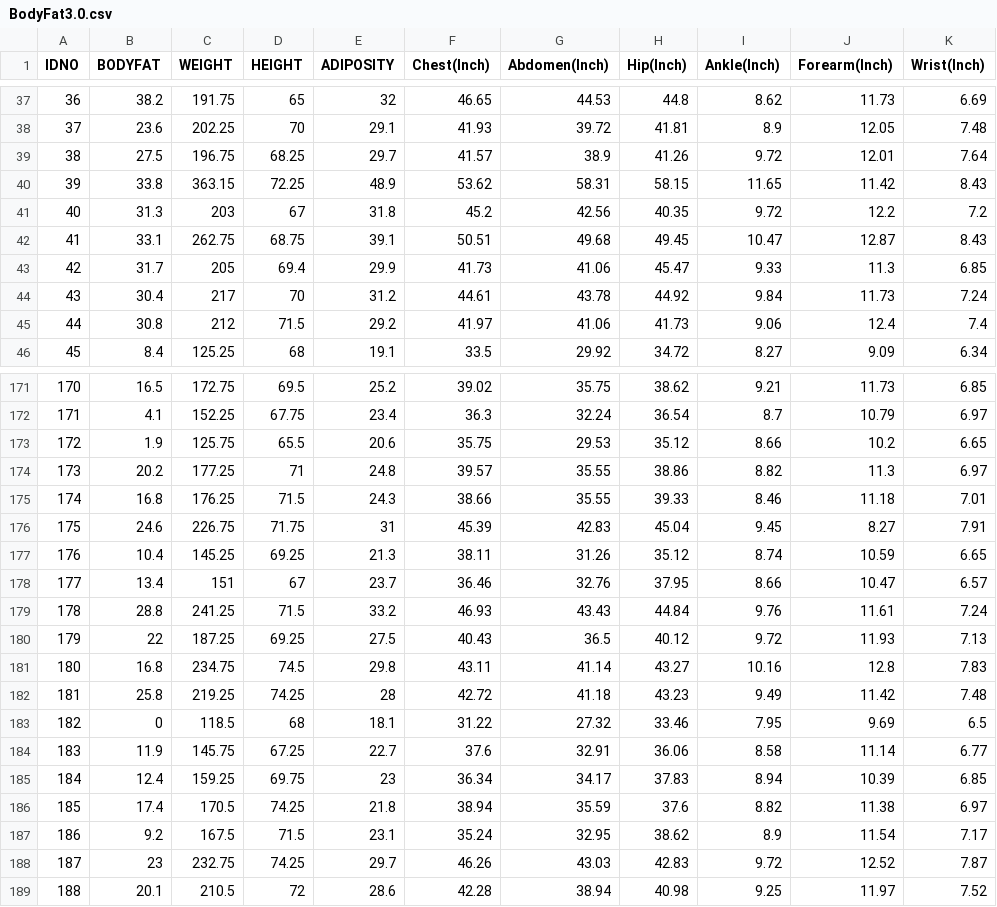
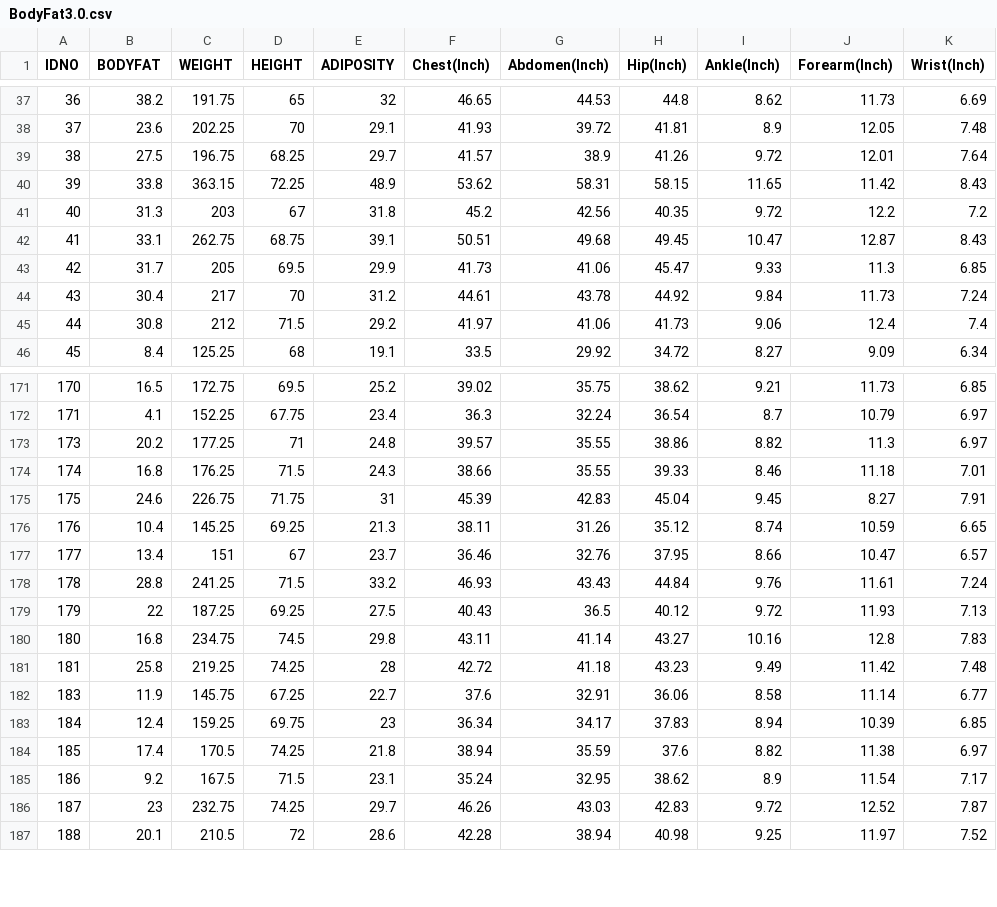
Before and after one commit to lvandenheuve/Stat628_Module2_Group4, a CSV file: BodyFat3.0.csv, drawn as a sheet; only a part is shown, gaps mark what is left out.

Commit message:
Update BodyFat3.0.csv

```diff
--- a/BodyFat3.0.csv
+++ b/BodyFat3.0.csv
@@ -42,3 +42,3 @@ IDNO,BODYFAT,WEIGHT,HEIGHT,ADIPOSITY,Chest(Inch),Abdomen(Inch),Hip(Inch),Ankle(I
 41,33.1,262.75,68.75,39.1,50.51,49.68,49.45,10.47,12.87,8.43
-42,31.7,205,69.4,29.9,41.73,41.06,45.47,9.33,11.3,6.85
+42,31.7,205,69.5,29.9,41.73,41.06,45.47,9.33,11.3,6.85
 43,30.4,217,70,31.2,44.61,43.78,44.92,9.84,11.73,7.24
@@ -172,3 +172,2 @@ IDNO,BODYFAT,WEIGHT,HEIGHT,ADIPOSITY,Chest(Inch),Abdomen(Inch),Hip(Inch),Ankle(I
 171,4.1,152.25,67.75,23.4,36.3,32.24,36.54,8.7,10.79,6.97
-172,1.9,125.75,65.5,20.6,35.75,29.53,35.12,8.66,10.2,6.65
 173,20.2,177.25,71,24.8,39.57,35.55,38.86,8.82,11.3,6.97
@@ -182,3 +181,2 @@ IDNO,BODYFAT,WEIGHT,HEIGHT,ADIPOSITY,Chest(Inch),Abdomen(Inch),Hip(Inch),Ankle(I
 181,25.8,219.25,74.25,28,42.72,41.18,43.23,9.49,11.42,7.48
-182,0,118.5,68,18.1,31.22,27.32,33.46,7.95,9.69,6.5
 183,11.9,145.75,67.25,22.7,37.6,32.91,36.06,8.58,11.14,6.77
```
